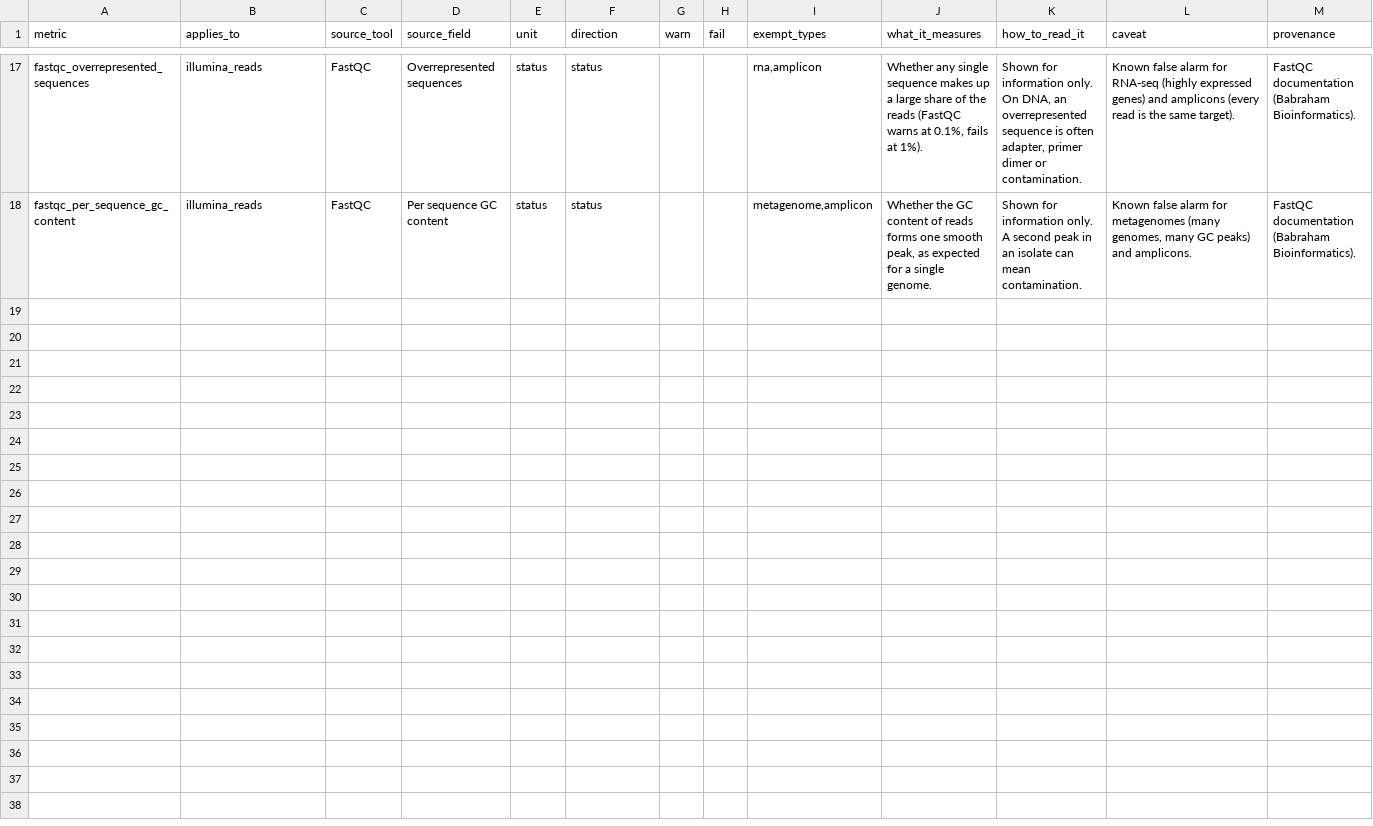
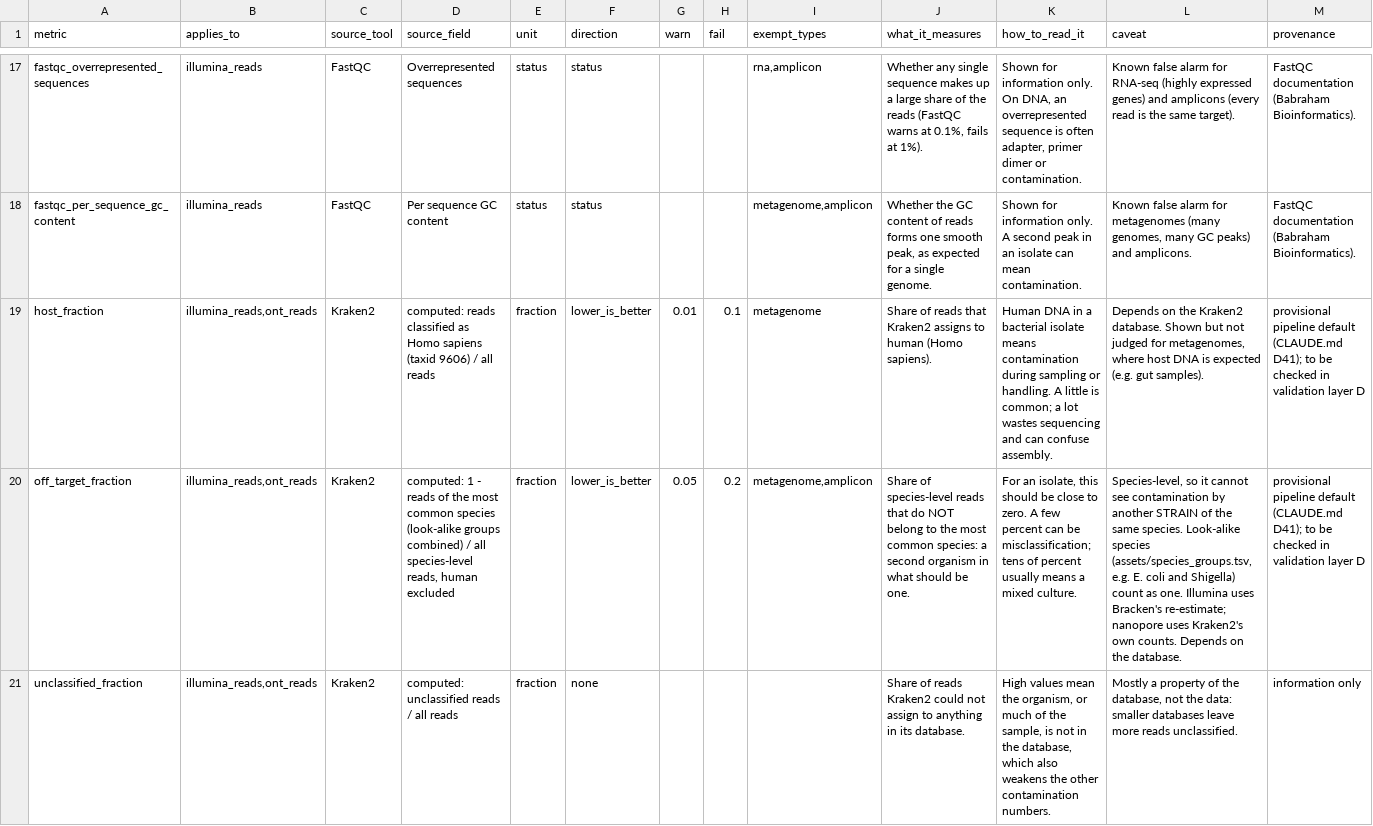
Before and after one commit to MacaulayWinter/seq-triage, a TSV file: assets/metric_guide.tsv, drawn as a sheet; only a part is shown, gaps mark what is left out; the diff covers the shown part only; the diff names each change by its address in the sheet, - before the commit and + after, or states it on an @@ line.

```diff
--- a/assets/metric_guide.tsv
+++ b/assets/metric_guide.tsv
+row 19: host_fraction | illumina_reads,ont_reads | Kraken2 | computed: reads classified as Homo sapiens (taxid 9606) / all reads | fraction | lower_is_better | 0.01 | 0.1 | metagenome | Share of reads that Kraken2 assigns to human (Homo sapiens). | Human DNA in a bacterial isolate means contamination during sampling or handling. A little is common; a lot wastes sequencing and can confuse assembly. | Depends on the Kraken2 database. Shown but not judged for metagenomes, where host DNA is expected (e.g. gut samples). | provisional pipeline default (CLAUDE.md D41); to be checked in validation layer D
+row 20: off_target_fraction | illumina_reads,ont_reads | Kraken2 | computed: 1 - reads of the most common species (look-alike groups combined) / all species-level reads, human excluded | fraction | lower_is_better | 0.05 | 0.2 | metagenome,amplicon | Share of species-level reads that do NOT belong to the most common species: a second organism in what should be one. | For an isolate, this should be close to zero. A few percent can be misclassification; tens of percent usually means a mixed culture. | Species-level, so it cannot see contamination by another STRAIN of the same species. Look-alike species (assets/species_groups.tsv, e.g. E. coli and Shigella) count as one. Illumina uses Bracken's re-estimate; nanopore uses Kraken2's own counts. Depends on the database. | provisional pipeline default (CLAUDE.md D41); to be checked in validation layer D
+row 21: unclassified_fraction | illumina_reads,ont_reads | Kraken2 | computed: unclassified reads / all reads | fraction | none |  |  |  | Share of reads Kraken2 could not assign to anything in its database. | High values mean the organism, or much of the sample, is not in the database, which also weakens the other contamination numbers. | Mostly a property of the database, not the data: smaller databases leave more reads unclassified. | information only
```
Also changed, not shown: 2 added rows elsewhere in this file, assets/samplesheet_test.csv, 33 other files.
